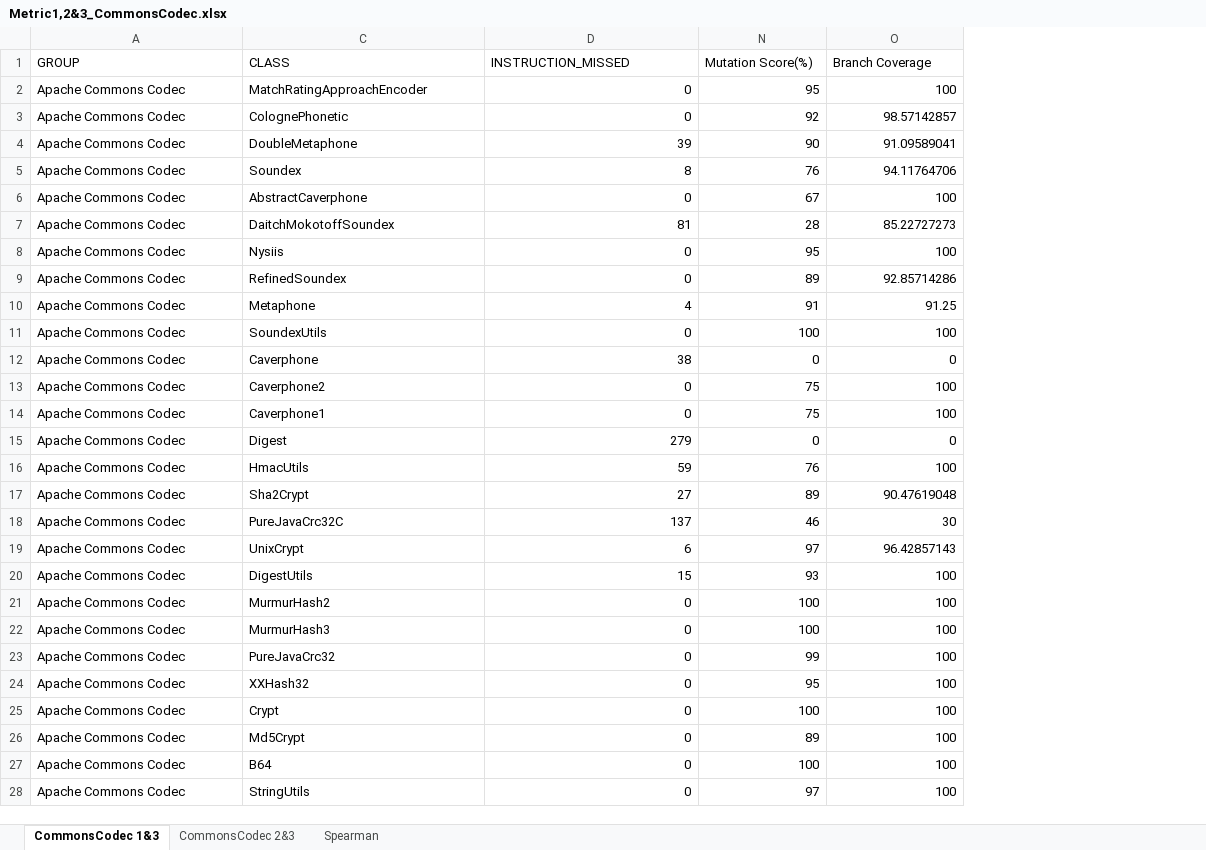
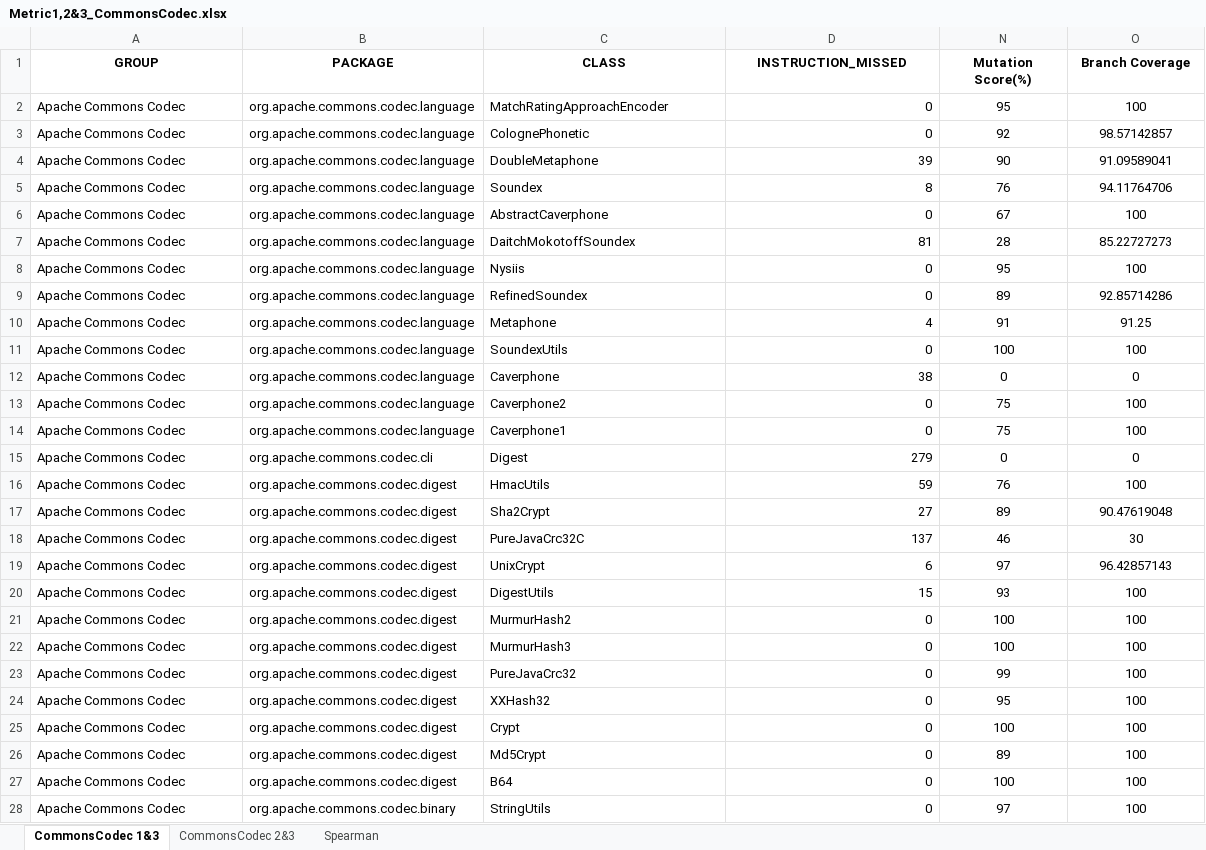
Before and after one commit to sarehfar/Measurement-Project, an Excel workbook: Correlation/Metric 1, 2 and 3/commons-codec/Metric1,2&3_CommonsCodec.xlsx, sheet CommonsCodec 1&3, drawn as a sheet; only a part is shown; values as stored, in another font and other column widths than the file's, no borders; the diff covers the shown part only; the diff names each change by its address in the sheet, - before the commit and + after, or states it on an @@ line.

```diff
--- a/Correlation/Metric 1, 2 and 3/commons-codec/Metric1,2&3_CommonsCodec.xlsx (sheet CommonsCodec 1&3)
+++ b/Correlation/Metric 1, 2 and 3/commons-codec/Metric1,2&3_CommonsCodec.xlsx (sheet CommonsCodec 1&3)
@@ column B (PACKAGE) unhidden, rows 2-28: org.apache.commons.codec.language | org.apache.commons.codec.language | org.apache.commons.codec.language | org.apache.commons.codec.language | org.apache.commons.codec.language | org.apache.commons.codec.language | org.apache.commons.codec.language | org.apache.commons.codec.language | org.apache.commons.codec.language | org.apache.commons.codec.language | org.apache.commons.codec.language | org.apache.commons.codec.language | org.apache.commons.codec.language | org.apache.commons.codec.cli | org.apache.commons.codec.digest | org.apache.commons.codec.digest | org.apache.commons.codec.digest | org.apache.commons.codec.digest | org.apache.commons.codec.digest | org.apache.commons.codec.digest | org.apache.commons.codec.digest | org.apache.commons.codec.digest | org.apache.commons.codec.digest | org.apache.commons.codec.digest | org.apache.commons.codec.digest | org.apache.commons.codec.digest | org.apache.commons.codec.binary @@
@@ A1 bold: off → on, alignment: left → center @@
@@ C1:D1 bold: off → on, alignment: left → center @@
@@ N1:O1 bold: off → on, alignment: left → center @@
-N2:O28 alignment: right
+N2:O28 alignment: center
```
Also changed, not shown: cell formats elsewhere in this sheet, sheet CommonsCodec 2&3, 4 other files.
